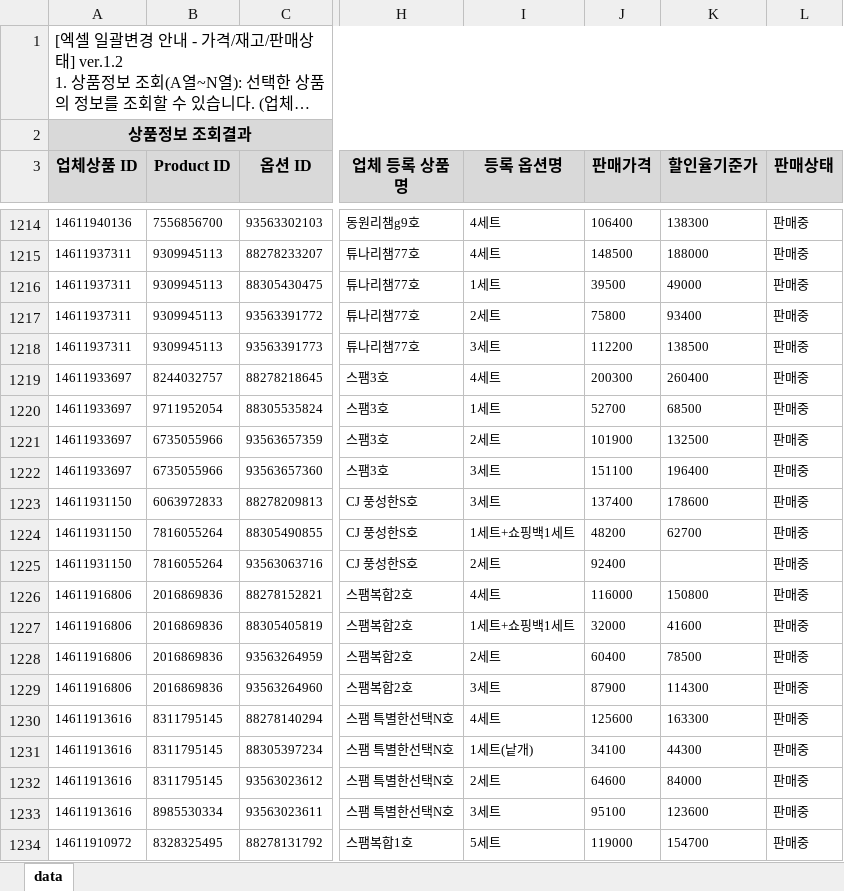
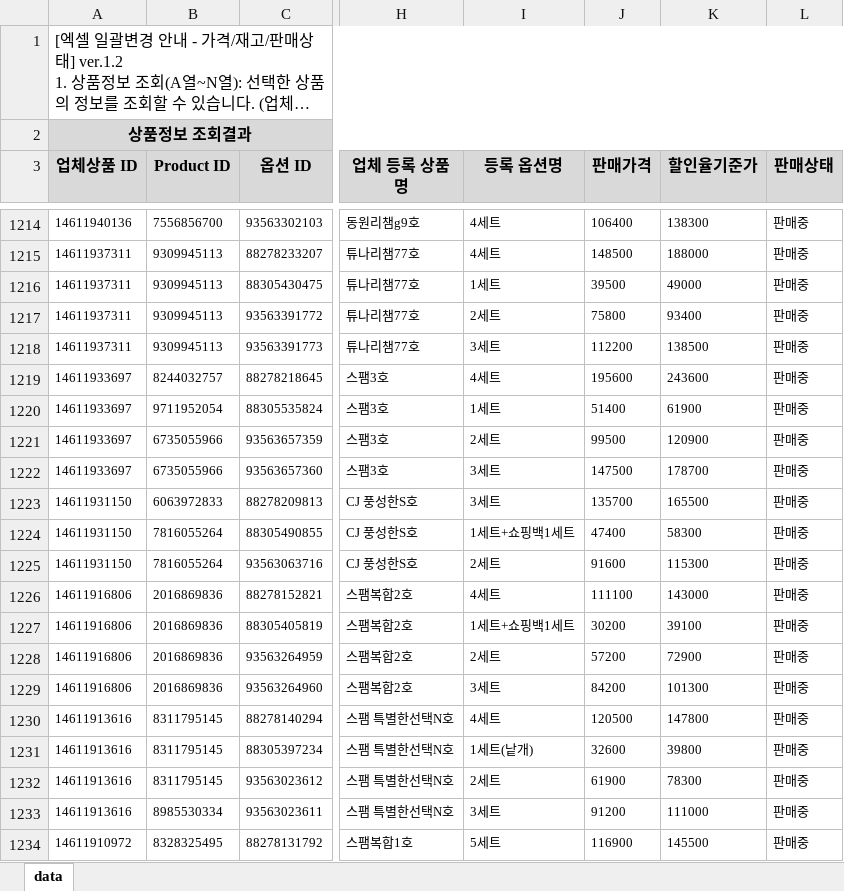
Before and after one commit to OURPROJECTDAO/work-automation-app, an Excel workbook: reference/listing_coupang.xlsx, sheet data, drawn as a sheet; only a part is shown, gaps mark what is left out; long unchanged cells end in …; values as stored, in another font and other column widths than the file's, no borders; the diff covers the shown part only; the diff names each change by its address in the sheet, - before the commit and + after, or states it on an @@ line.

Commit message:
data(listing-raw): coupang 원본양식 갱신

```diff
--- a/reference/listing_coupang.xlsx (sheet data)
+++ b/reference/listing_coupang.xlsx (sheet data)
-J1219 (판매가격): 200300
+J1219 (판매가격): 195600
-K1219 (할인율기준가): 260400
+K1219 (할인율기준가): 243600
-J1220 (판매가격): 52700
+J1220 (판매가격): 51400
-K1220 (할인율기준가): 68500
+K1220 (할인율기준가): 61900
-J1221 (판매가격): 101900
+J1221 (판매가격): 99500
-K1221 (할인율기준가): 132500
+K1221 (할인율기준가): 120900
-J1222 (판매가격): 151100
+J1222 (판매가격): 147500
-K1222 (할인율기준가): 196400
+K1222 (할인율기준가): 178700
-J1223 (판매가격): 137400
+J1223 (판매가격): 135700
-K1223 (할인율기준가): 178600
+K1223 (할인율기준가): 165500
-J1224 (판매가격): 48200
+J1224 (판매가격): 47400
-K1224 (할인율기준가): 62700
+K1224 (할인율기준가): 58300
-J1225 (판매가격): 92400
+J1225 (판매가격): 91600
-K1225 (할인율기준가): (empty)
+K1225 (할인율기준가): 115300
-J1226 (판매가격): 116000
+J1226 (판매가격): 111100
-K1226 (할인율기준가): 150800
+K1226 (할인율기준가): 143000
-J1227 (판매가격): 32000
+J1227 (판매가격): 30200
-K1227 (할인율기준가): 41600
+K1227 (할인율기준가): 39100
-J1228 (판매가격): 60400
+J1228 (판매가격): 57200
-K1228 (할인율기준가): 78500
+K1228 (할인율기준가): 72900
-J1229 (판매가격): 87900
+J1229 (판매가격): 84200
-K1229 (할인율기준가): 114300
+K1229 (할인율기준가): 101300
-J1230 (판매가격): 125600
+J1230 (판매가격): 120500
-K1230 (할인율기준가): 163300
+K1230 (할인율기준가): 147800
-J1231 (판매가격): 34100
+J1231 (판매가격): 32600
-K1231 (할인율기준가): 44300
+K1231 (할인율기준가): 39800
-J1232 (판매가격): 64600
+J1232 (판매가격): 61900
-K1232 (할인율기준가): 84000
+K1232 (할인율기준가): 78300
-J1233 (판매가격): 95100
+J1233 (판매가격): 91200
-K1233 (할인율기준가): 123600
+K1233 (할인율기준가): 111000
-J1234 (판매가격): 119000
+J1234 (판매가격): 116900
-K1234 (할인율기준가): 154700
+K1234 (할인율기준가): 145500
```
Also changed, not shown: 138 edited cells elsewhere in this sheet.
